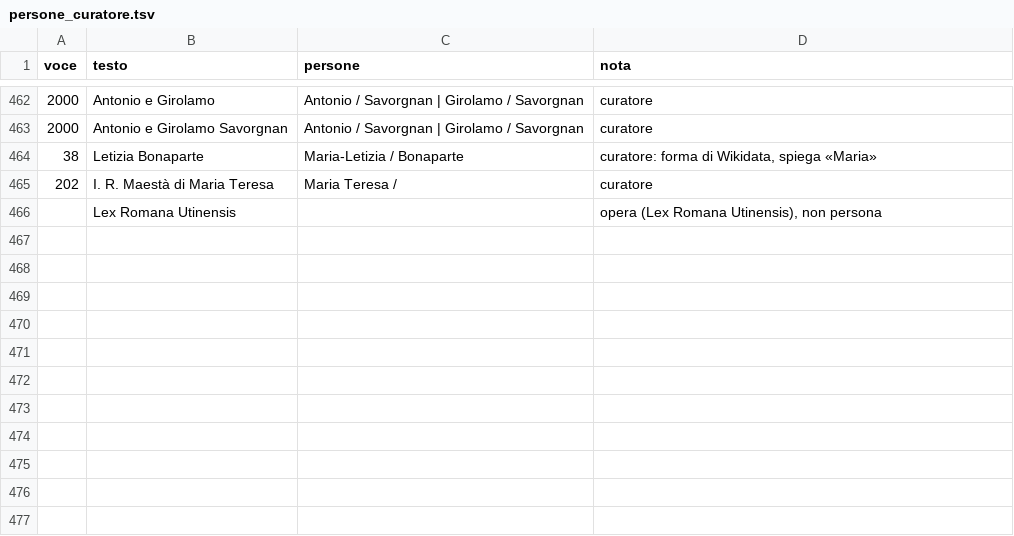
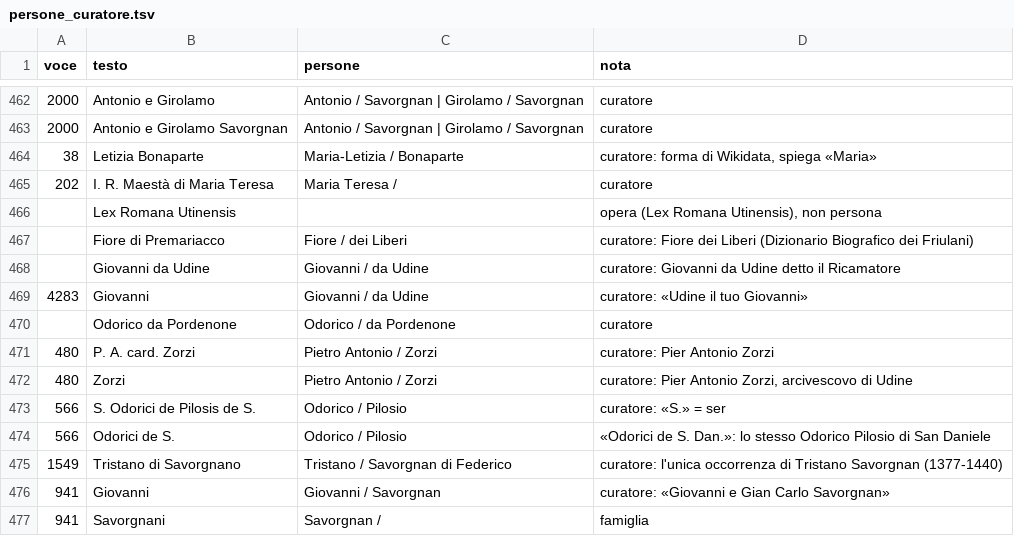
Before and after one commit to flowergreg/Inventario-Fondo-Principale, a TSV file: dati/liste/persone_curatore.tsv, drawn as a sheet; only a part is shown, gaps mark what is left out; the diff names each change by its address in the sheet, - before the commit and + after, or states it on an @@ line.

```diff
--- a/dati/liste/persone_curatore.tsv
+++ b/dati/liste/persone_curatore.tsv
+row 467:  | Fiore di Premariacco | Fiore / dei Liberi | curatore: Fiore dei Liberi (Dizionario Biografico dei Friulani)
+row 468:  | Giovanni da Udine | Giovanni / da Udine | curatore: Giovanni da Udine detto il Ricamatore
+row 469: 4283 | Giovanni | Giovanni / da Udine | curatore: «Udine il tuo Giovanni»
+row 470:  | Odorico da Pordenone | Odorico / da Pordenone | curatore
+row 471: 480 | P. A. card. Zorzi | Pietro Antonio / Zorzi | curatore: Pier Antonio Zorzi
+row 472: 480 | Zorzi | Pietro Antonio / Zorzi | curatore: Pier Antonio Zorzi, arcivescovo di Udine
+row 473: 566 | S. Odorici de Pilosis de S. | Odorico / Pilosio | curatore: «S.» = ser
+row 474: 566 | Odorici de S. | Odorico / Pilosio | «Odorici de S. Dan.»: lo stesso Odorico Pilosio di San Daniele
+row 475: 1549 | Tristano di Savorgnano | Tristano / Savorgnan di Federico | curatore: l'unica occorrenza di Tristano Savorgnan (1377-1440)
+row 476: 941 | Giovanni | Giovanni / Savorgnan | curatore: «Giovanni e Gian Carlo Savorgnan»
+row 477: 941 | Savorgnani | Savorgnan / | famiglia
```
Also changed, not shown: dati/liste/classificazioni_manuali.tsv, dati/liste/dbf_collegamenti.tsv, 13 other files.
